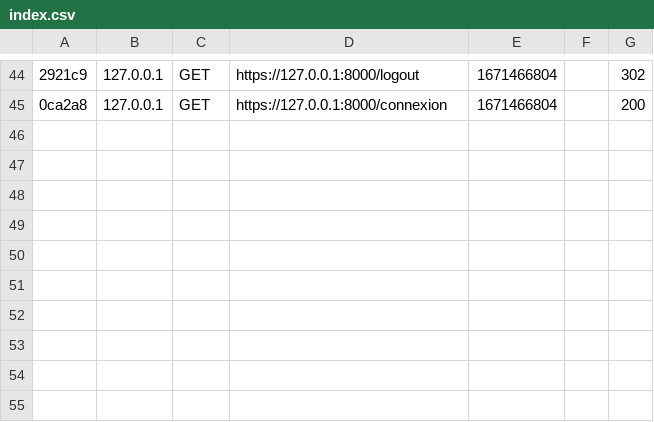
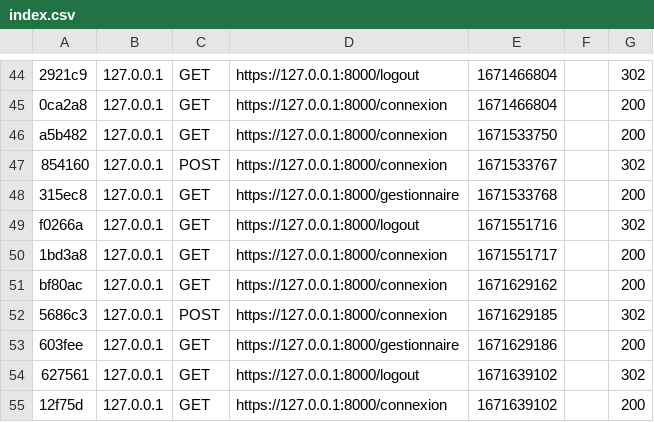
Before and after one commit to Mikitchin/MFP_Gestion_Clients, a CSV file: var/cache/dev/profiler/index.csv, drawn as a sheet; only a part is shown, gaps mark what is left out; the diff names each change by its address in the sheet, - before the commit and + after, or states it on an @@ line.

```diff
--- a/var/cache/dev/profiler/index.csv
+++ b/var/cache/dev/profiler/index.csv
+row 46: a5b482 | 127.0.0.1 | GET | https://127.0.0.1:8000/connexion | 1671533750 |  | 200
+row 47: 854160 | 127.0.0.1 | POST | https://127.0.0.1:8000/connexion | 1671533767 |  | 302
+row 48: 315ec8 | 127.0.0.1 | GET | https://127.0.0.1:8000/gestionnaire | 1671533768 |  | 200
+row 49: f0266a | 127.0.0.1 | GET | https://127.0.0.1:8000/logout | 1671551716 |  | 302
+row 50: 1bd3a8 | 127.0.0.1 | GET | https://127.0.0.1:8000/connexion | 1671551717 |  | 200
+row 51: bf80ac | 127.0.0.1 | GET | https://127.0.0.1:8000/connexion | 1671629162 |  | 200
+row 52: 5686c3 | 127.0.0.1 | POST | https://127.0.0.1:8000/connexion | 1671629185 |  | 302
+row 53: 603fee | 127.0.0.1 | GET | https://127.0.0.1:8000/gestionnaire | 1671629186 |  | 200
+row 54: 627561 | 127.0.0.1 | GET | https://127.0.0.1:8000/logout | 1671639102 |  | 302
+row 55: 12f75d | 127.0.0.1 | GET | https://127.0.0.1:8000/connexion | 1671639102 |  | 200
```
Also changed, not shown: 1 other file.
